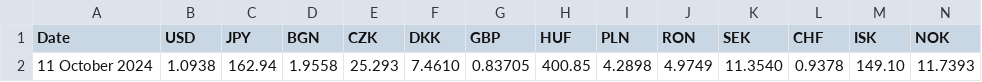
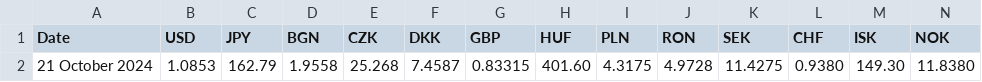
Before and after one commit to alexprengere/currencyconverter, a CSV file: currency_converter/eurofxref.csv, drawn as a sheet; only a part is shown; removed rows and columns are numbered as before the commit, all else as after; rows hold the shown columns only; the diff names each change by its address in the sheet, - before the commit and + after, or states it on an @@ line.

Commit message:
Update data

```diff
--- a/currency_converter/eurofxref.csv
+++ b/currency_converter/eurofxref.csv
-row 2: 11 October 2024 | 1.0938 | 162.94 | 1.9558 | 25.293 | 7.4610 | 0.83705 | 400.85 | 4.2898 | 4.9749 | 11.3540 | 0.9378 | 149.10 | 11.7393
+row 2: 21 October 2024 | 1.0853 | 162.79 | 1.9558 | 25.268 | 7.4587 | 0.83315 | 401.60 | 4.3175 | 4.9728 | 11.4275 | 0.9380 | 149.30 | 11.8380
```
Also changed, not shown: 1 other file.
